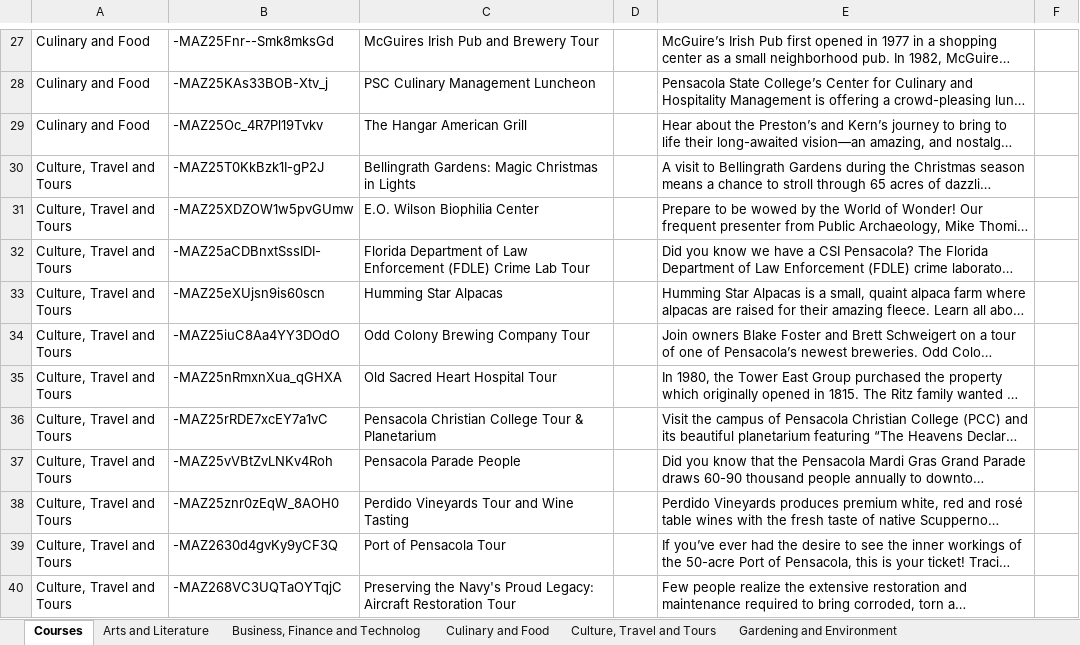
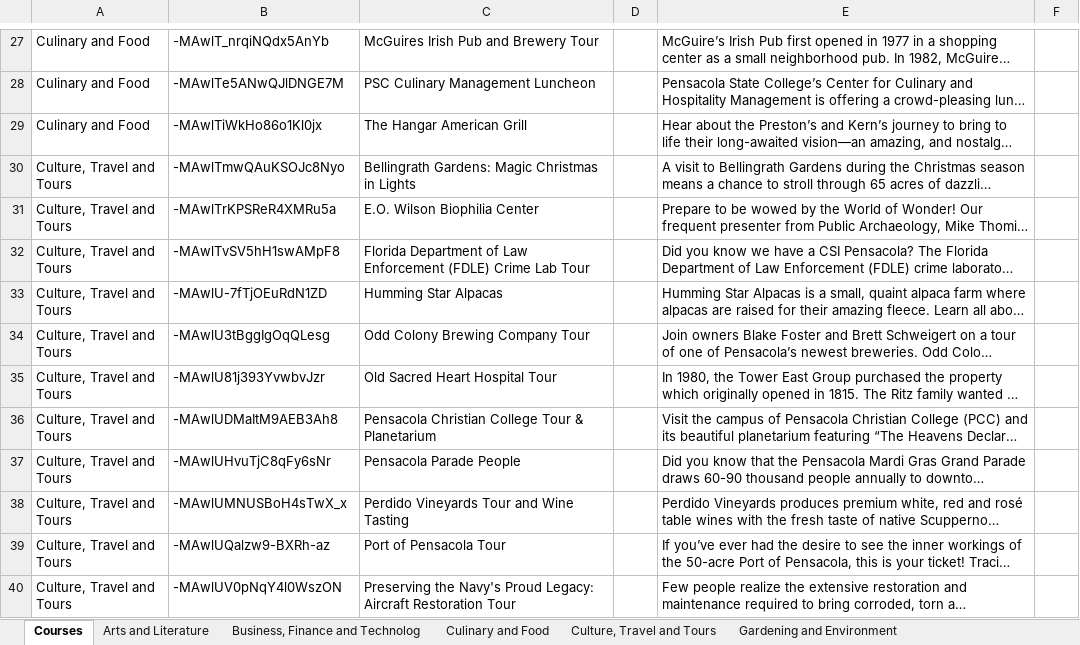
Before and after one commit to sms23uwf/Scholacity_Parser, an Excel workbook: Outputs/Course_Catalog_Review.xlsx, sheet Courses, drawn as a sheet; only a part is shown, gaps mark what is left out; long unchanged cells end in …; values as stored, in another font and other column widths than the file's, no borders; the diff covers the shown part only; the diff names each change by its address in the sheet, - before the commit and + after, or states it on an @@ line.

```diff
--- a/Outputs/Course_Catalog_Review.xlsx (sheet Courses)
+++ b/Outputs/Course_Catalog_Review.xlsx (sheet Courses)
-B27: -MAZ25Fnr--Smk8mksGd
+B27: -MAwlT_nrqiNQdx5AnYb
-B28: -MAZ25KAs33BOB-Xtv_j
+B28: -MAwlTe5ANwQJlDNGE7M
-B29: -MAZ25Oc_4R7Pl19Tvkv
+B29: -MAwlTiWkHo86o1Kl0jx
-B30: -MAZ25T0KkBzk1I-gP2J
+B30: -MAwlTmwQAuKSOJc8Nyo
-B31: -MAZ25XDZOW1w5pvGUmw
+B31: -MAwlTrKPSReR4XMRu5a
-B32: -MAZ25aCDBnxtSssIDI-
+B32: -MAwlTvSV5hH1swAMpF8
-B33: -MAZ25eXUjsn9is60scn
+B33: -MAwlU-7fTjOEuRdN1ZD
-B34: -MAZ25iuC8Aa4YY3DOdO
+B34: -MAwlU3tBggIgOqQLesg
-B35: -MAZ25nRmxnXua_qGHXA
+B35: -MAwlU81j393YvwbvJzr
-B36: -MAZ25rRDE7xcEY7a1vC
+B36: -MAwlUDMaItM9AEB3Ah8
-B37: -MAZ25vVBtZvLNKv4Roh
+B37: -MAwlUHvuTjC8qFy6sNr
-B38: -MAZ25znr0zEqW_8AOH0
+B38: -MAwlUMNUSBoH4sTwX_x
-B39: -MAZ2630d4gvKy9yCF3Q
+B39: -MAwlUQalzw9-BXRh-az
-B40: -MAZ268VC3UQTaOYTqjC
+B40: -MAwlUV0pNqY4l0WszON
```
Also changed, not shown: 3 added rows, 3 removed rows and 61 edited cells elsewhere in this sheet, sheet History and Current Affairs, sheet Culture, Travel and Tours, sheet Arts and Literature, sheet Culinary and Food, sheet Science and Health, sheet Business, Finance and Technolog, 1 more sheet, inputs/Course_Catalog_Reviewed.xlsx, 3 other files.
